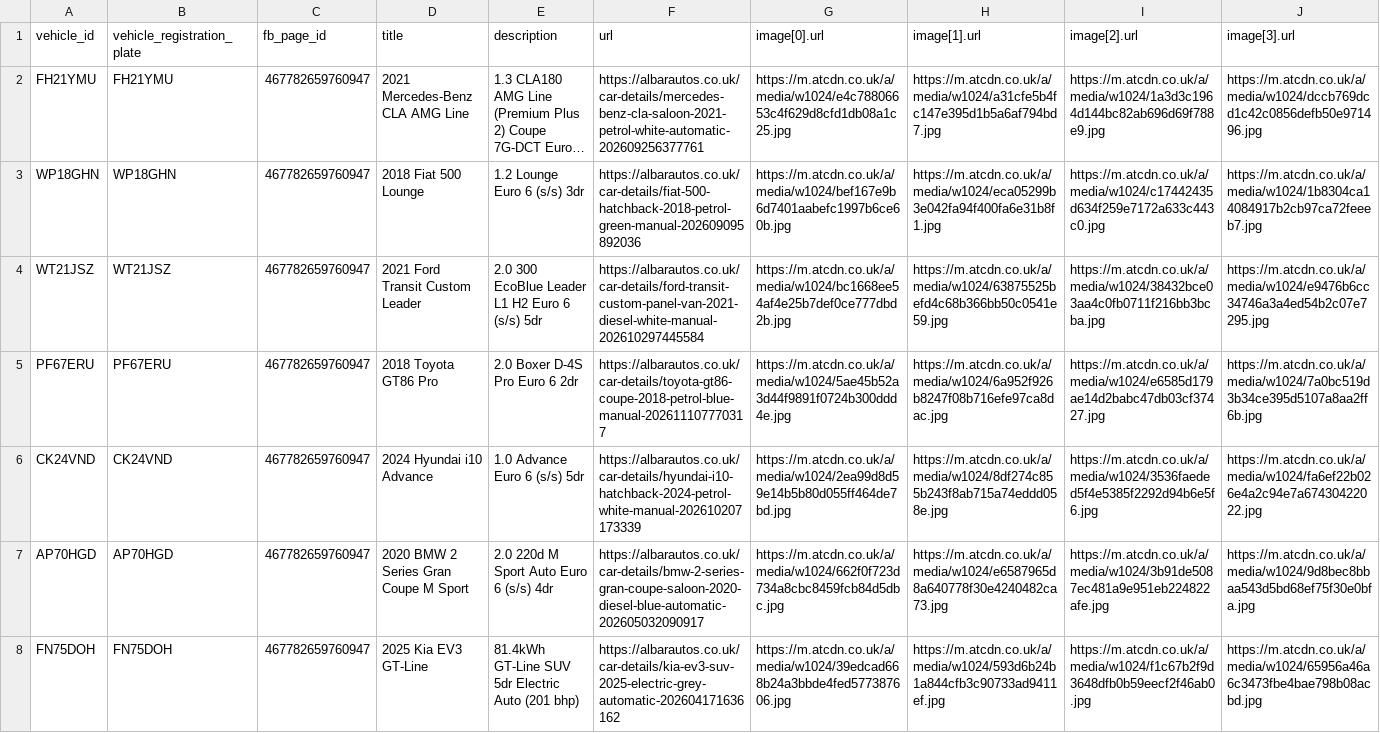
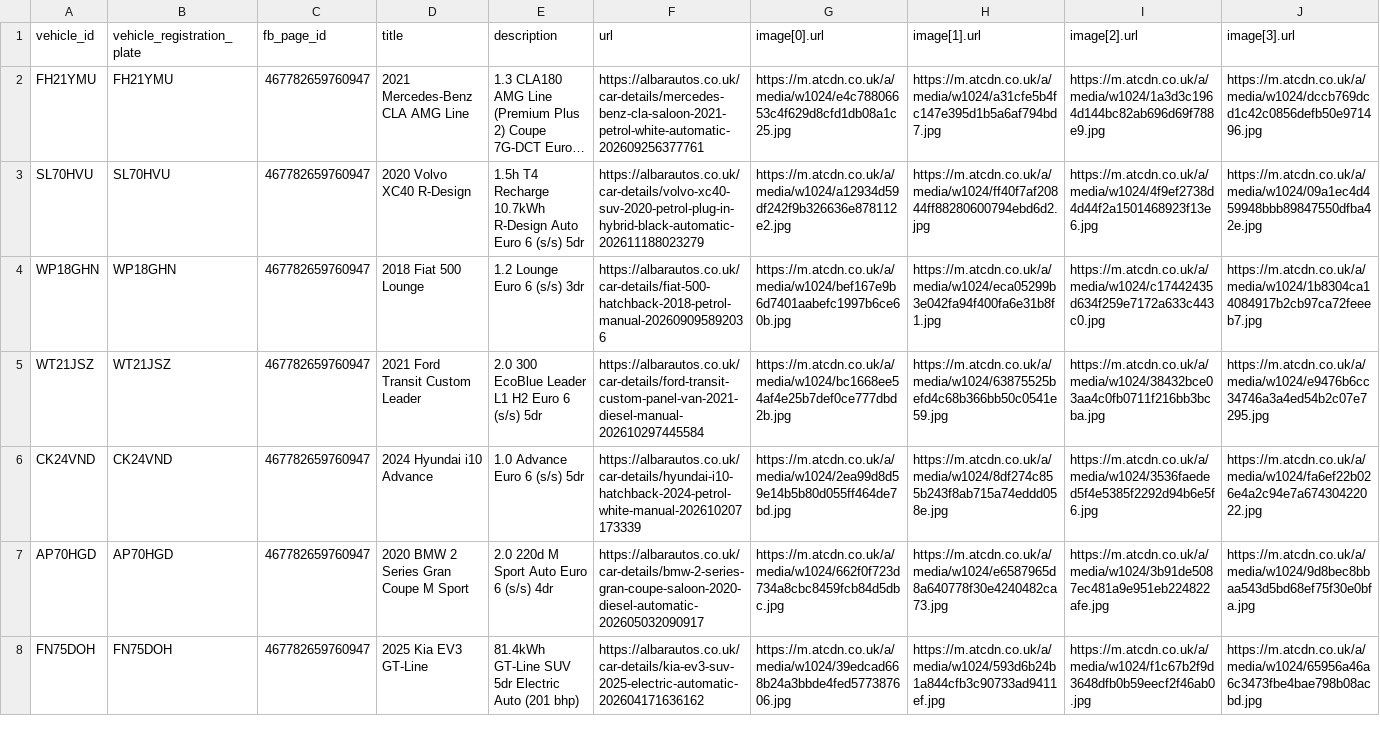
Before and after one commit to oli-a11y/albar-meta-feed, a CSV file: facebook_inventory.csv, drawn as a sheet; only a part is shown; long unchanged cells end in …; removed rows and columns are numbered as before the commit, all else as after; rows hold the shown columns only; the diff covers the shown part only; the diff names each change by its address in the sheet, - before the commit and + after, or states it on an @@ line.

```diff
--- a/facebook_inventory.csv
+++ b/facebook_inventory.csv
+row 3: SL70HVU | SL70HVU | 467782659760947 | 2020 Volvo XC40 R-Design | 1.5h T4 Recharge 10.7kWh R-Design Auto Euro 6 (s/s) 5dr | https://albarautos.co.uk/car-details/volvo-xc40-suv-2020-petrol-plug-in-hybrid-black-automatic-202611188023279 | https://m.atcdn.co.uk/a/media/w1024/a12934d59df242f9b326636e878112e2.jpg | https://m.atcdn.co.uk/a/media/w1024/ff40f7af20844ff88280600794ebd6d2.jpg | https://m.atcdn.co.uk/a/media/w1024/4f9ef2738d4d44f2a1501468923f13e6.jpg | https://m.atcdn.co.uk/a/media/w1024/09a1ec4d459948bbb89847550dfba42e.jpg
-F4 (url): https://albarautos.co.uk/car-details/fiat-500-hatchback-2018-petrol-green-manual-202609095892036
+F4 (url): https://albarautos.co.uk/car-details/fiat-500-hatchback-2018-petrol-manual-202609095892036
-F5 (url): https://albarautos.co.uk/car-details/ford-transit-custom-panel-van-2021-diesel-white-manual-202610297445584
+F5 (url): https://albarautos.co.uk/car-details/ford-transit-custom-panel-van-2021-diesel-manual-202610297445584
-row 5: PF67ERU | PF67ERU | 467782659760947 | 2018 Toyota GT86 Pro | 2.0 Boxer D-4S Pro Euro 6 2dr | https://albarautos.co.uk/car-details/toyota-gt86-coupe-2018-petrol-blue-manual-202611107770317 | https://m.atcdn.co.uk/a/media/w1024/5ae45b52a3d44f9891f0724b300ddd4e.jpg | https://m.atcdn.co.uk/a/media/w1024/6a952f926b8247f08b716efe97ca8dac.jpg | https://m.atcdn.co.uk/a/media/w1024/e6585d179ae14d2babc47db03cf37427.jpg | https://m.atcdn.co.uk/a/media/w1024/7a0bc519d3b34ce395d5107a8aa2ff6b.jpg
-F7 (url): https://albarautos.co.uk/car-details/bmw-2-series-gran-coupe-saloon-2020-diesel-blue-automatic-202605032090917
+F7 (url): https://albarautos.co.uk/car-details/bmw-2-series-gran-coupe-saloon-2020-diesel-automatic-202605032090917
-F8 (url): https://albarautos.co.uk/car-details/kia-ev3-suv-2025-electric-grey-automatic-202604171636162
+F8 (url): https://albarautos.co.uk/car-details/kia-ev3-suv-2025-electric-automatic-202604171636162
```
Also changed, not shown: 4 edited cells elsewhere in this file.
